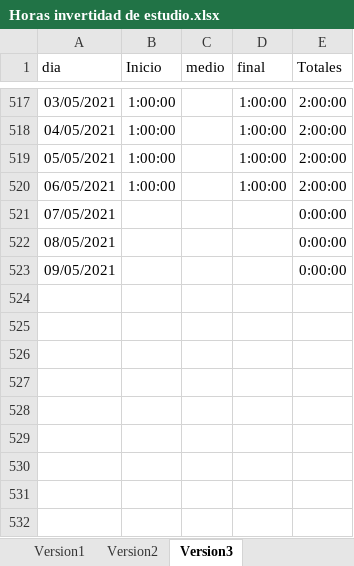
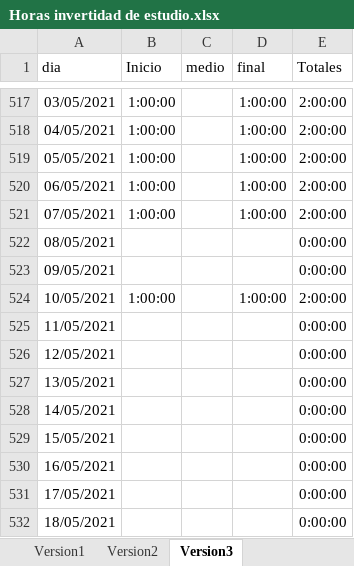
Before and after one commit to javierarmando1/documentos, an Excel workbook: Horas invertidad de estudio.xlsx, sheet Version3, drawn as a sheet; only a part is shown, gaps mark what is left out; values as stored, in another font and other column widths than the file's, no borders; the diff names each change by its address in the sheet, - before the commit and + after, or states it on an @@ line.

Commit message:
hora de estudios del 10 de Mayo del 2021

```diff
--- a/Horas invertidad de estudio.xlsx (sheet Version3)
+++ b/Horas invertidad de estudio.xlsx (sheet Version3)
-B521 (Inicio): (empty)
+B521 (Inicio): 1:00:00
-D521 (final): (empty)
+D521 (final): 1:00:00
-E521 (Totales): 0:00:00
+E521 (Totales): 2:00:00
+row 524: 10/05/2021 | 1:00:00 |  | 1:00:00 | 2:00:00
+row 525: 11/05/2021 |  |  |  | 0:00:00
+row 526: 12/05/2021 |  |  |  | 0:00:00
+row 527: 13/05/2021 |  |  |  | 0:00:00
+row 528: 14/05/2021 |  |  |  | 0:00:00
+row 529: 15/05/2021 |  |  |  | 0:00:00
+row 530: 16/05/2021 |  |  |  | 0:00:00
+row 531: 17/05/2021 |  |  |  | 0:00:00
+row 532: 18/05/2021 |  |  |  | 0:00:00
```
Also changed, not shown: 1 other file.
